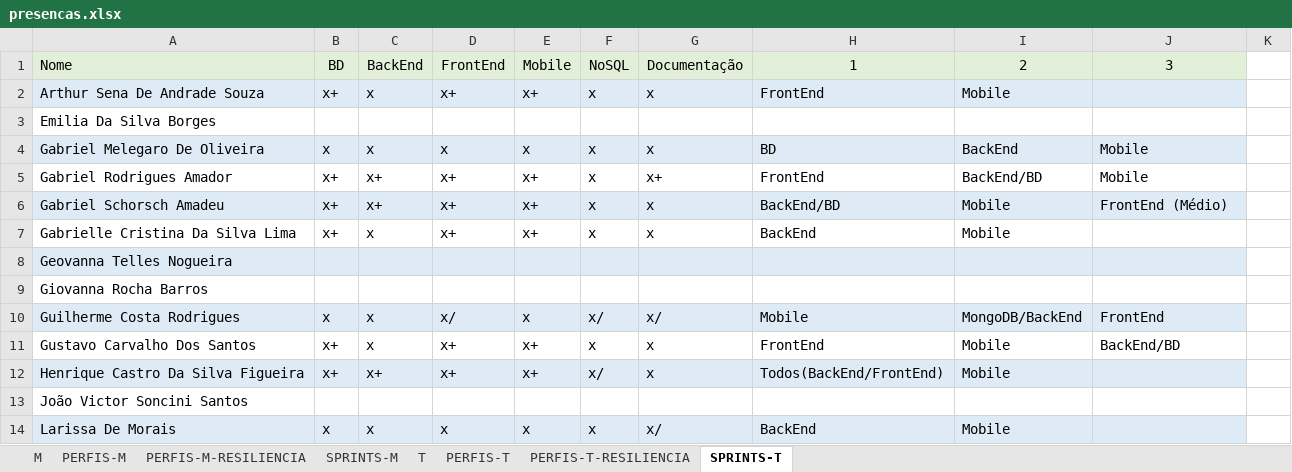
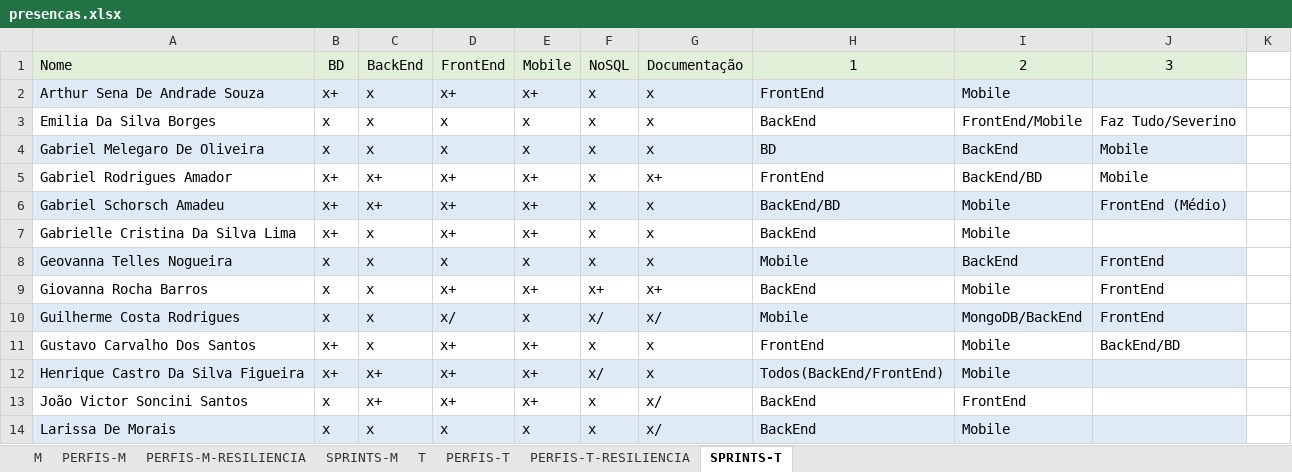
Before and after one commit to corujasdevbr/senai-desenvolvimento-2s2019, an Excel workbook: organizacao/presencas.xlsx, sheet SPRINTS-T, drawn as a sheet; only a part is shown; values as stored, in another font and other column widths than the file's, no borders; the diff covers the shown part only; the diff names each change by its address in the sheet, - before the commit and + after, or states it on an @@ line.

```diff
--- a/organizacao/presencas.xlsx (sheet SPRINTS-T)
+++ b/organizacao/presencas.xlsx (sheet SPRINTS-T)
-B3 (BD): (empty)
+B3 (BD): x
-C3 (BackEnd): (empty)
+C3 (BackEnd): x
-D3 (FrontEnd): (empty)
+D3 (FrontEnd): x
-E3 (Mobile): (empty)
+E3 (Mobile): x
-F3 (NoSQL): (empty)
+F3 (NoSQL): x
-G3 (Documentação): (empty)
+G3 (Documentação): x
-H3 (1): (empty)
+H3 (1): BackEnd
-I3 (2): (empty)
+I3 (2): FrontEnd/Mobile
-J3 (3): (empty)
+J3 (3): Faz Tudo/Severino
-B8:B9 (BD): (empty)
+B8:B9 (BD): x
-C8:C9 (BackEnd): (empty)
+C8:C9 (BackEnd): x
-D8 (FrontEnd): (empty)
+D8 (FrontEnd): x
-E8 (Mobile): (empty)
+E8 (Mobile): x
-F8 (NoSQL): (empty)
+F8 (NoSQL): x
-G8 (Documentação): (empty)
+G8 (Documentação): x
-H8 (1): (empty)
+H8 (1): Mobile
-I8 (2): (empty)
+I8 (2): BackEnd
-J8:J9 (3): (empty)
+J8:J9 (3): FrontEnd
-D9 (FrontEnd): (empty)
+D9 (FrontEnd): x+
-E9 (Mobile): (empty)
+E9 (Mobile): x+
-F9 (NoSQL): (empty)
+F9 (NoSQL): x+
-G9 (Documentação): (empty)
+G9 (Documentação): x+
-H9 (1): (empty)
+H9 (1): BackEnd
-I9 (2): (empty)
+I9 (2): Mobile
-B13 (BD): (empty)
+B13 (BD): x
-C13 (BackEnd): (empty)
+C13 (BackEnd): x+
-D13 (FrontEnd): (empty)
+D13 (FrontEnd): x+
-E13 (Mobile): (empty)
+E13 (Mobile): x+
-F13 (NoSQL): (empty)
+F13 (NoSQL): x
-G13 (Documentação): (empty)
+G13 (Documentação): x/
-H13 (1): (empty)
+H13 (1): BackEnd
-I13 (2): (empty)
+I13 (2): FrontEnd
```
Also changed, not shown: 17 edited cells elsewhere in this sheet, sheet T.
